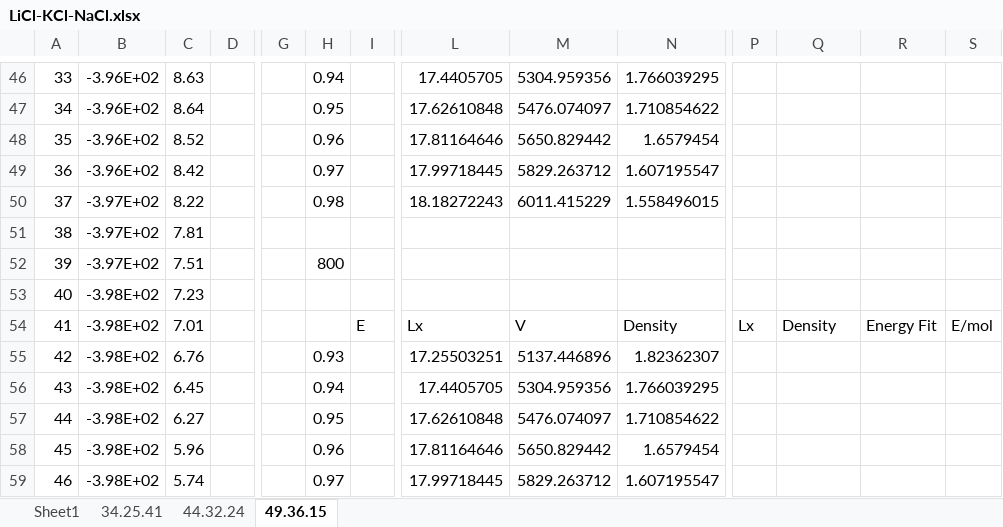
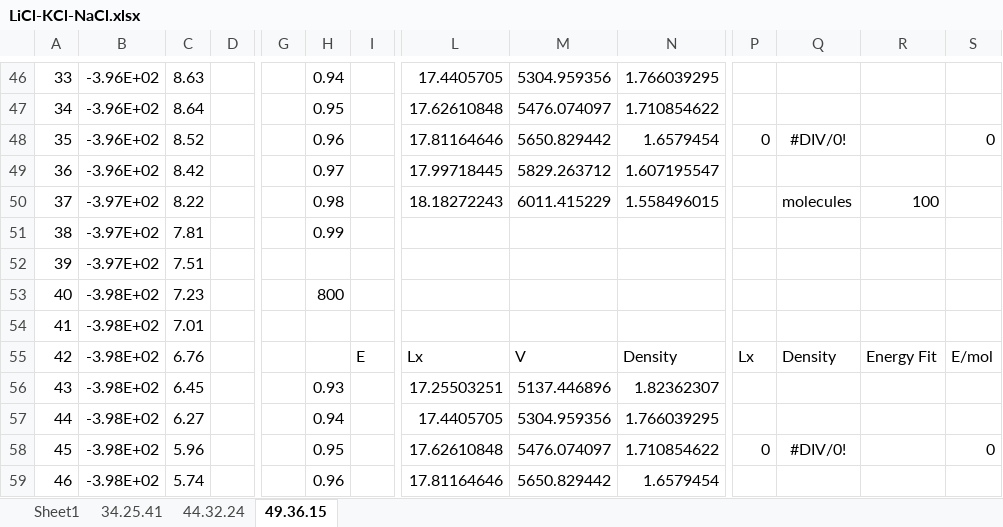
Before and after one commit to benbeeler/spreadsheets, an Excel workbook: SALT/LiCl-KCl-NaCl.xlsx, sheet 49.36.15, drawn as a sheet; only a part is shown, gaps mark what is left out; values as stored, in another font and other column widths than the file's, no borders; charts and pictures not drawn; removed rows and columns are numbered as before the commit, all else as after; rows hold the shown columns only; the diff covers the shown part only; the diff names each change by its address in the sheet, - before the commit and + after, or states it on an @@ line.

```diff
--- a/SALT/LiCl-KCl-NaCl.xlsx (sheet 49.36.15)
+++ b/SALT/LiCl-KCl-NaCl.xlsx (sheet 49.36.15)
-P48: (empty)
+P48: 0
-Q48: (empty)
+Q48: #DIV/0!
-S48: (empty)
+S48: 0
-Q50: (empty)
+Q50: molecules
-R50: (empty)
+R50: 100
-H51: (empty)
+H51: 0.99
-H52: 800
+H52: (empty)
-H53: (empty)
+H53: 800
+row 54: 41 | -3.98E+02 | 7.01
-A55: 41
+A55: 42
-C55: 7.01
+C55: 6.76
-row 55: 42 | -3.98E+02 | 6.76 |  |  | 0.93 |  | 17.25503251 | 5137.446896 | 1.82362307
-H56: 0.94
+H56: 0.93
-L56: 17.4405705
+L56: 17.25503251
-M56: 5304.959356
+M56: 5137.446896
-N56: 1.766039295
+N56: 1.82362307
-H57: 0.95
+H57: 0.94
-L57: 17.62610848
+L57: 17.4405705
-M57: 5476.074097
+M57: 5304.959356
-N57: 1.710854622
+N57: 1.766039295
-H58: 0.96
+H58: 0.95
-L58: 17.81164646
+L58: 17.62610848
-M58: 5650.829442
+M58: 5476.074097
-N58: 1.6579454
+N58: 1.710854622
-P58: (empty)
+P58: 0
-Q58: (empty)
+Q58: #DIV/0!
-S58: (empty)
+S58: 0
-H59: 0.97
+H59: 0.96
-L59: 17.99718445
+L59: 17.81164646
-M59: 5829.263712
+M59: 5650.829442
-N59: 1.607195547
+N59: 1.6579454
```
Also changed, not shown: 5 added rows, 5 removed rows and 65 edited cells elsewhere in this sheet, sheet 44.32.24, 1 other file.
